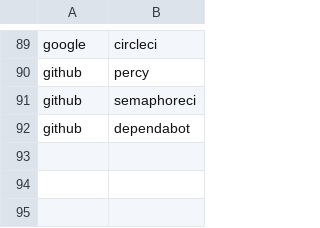
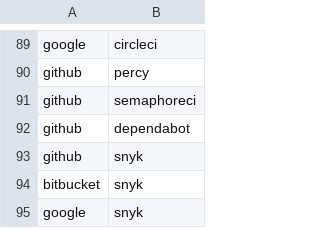
Before and after one commit to adriens/my-cloud-connections, a CSV file: edges.csv, drawn as a sheet; only a part is shown, gaps mark what is left out.

Commit message:
Added Snyk, cf #1

```diff
--- a/edges.csv
+++ b/edges.csv
@@ -92 +92,4 @@ github,semaphoreci
 github,dependabot
+github,snyk
+bitbucket,snyk
+google,snyk
```
Also changed, not shown: nodes.csv.
